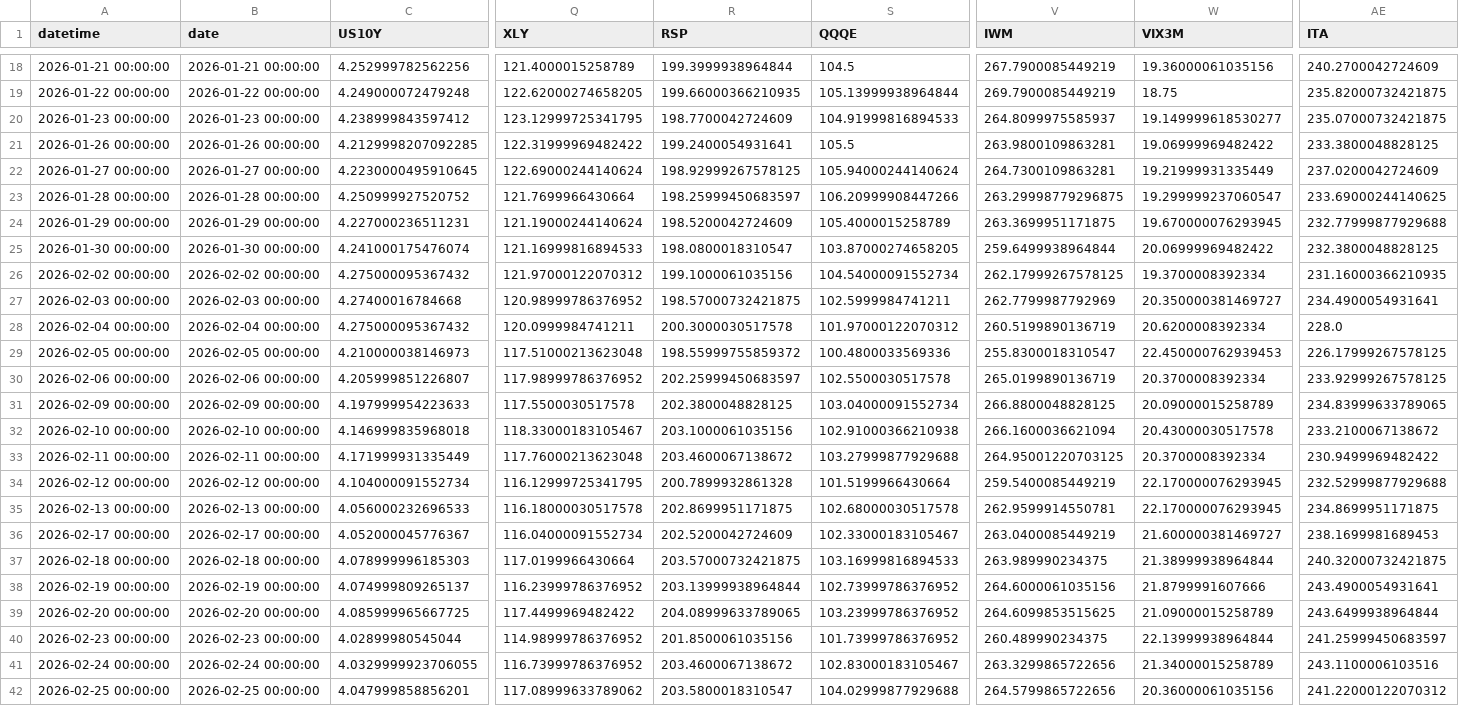
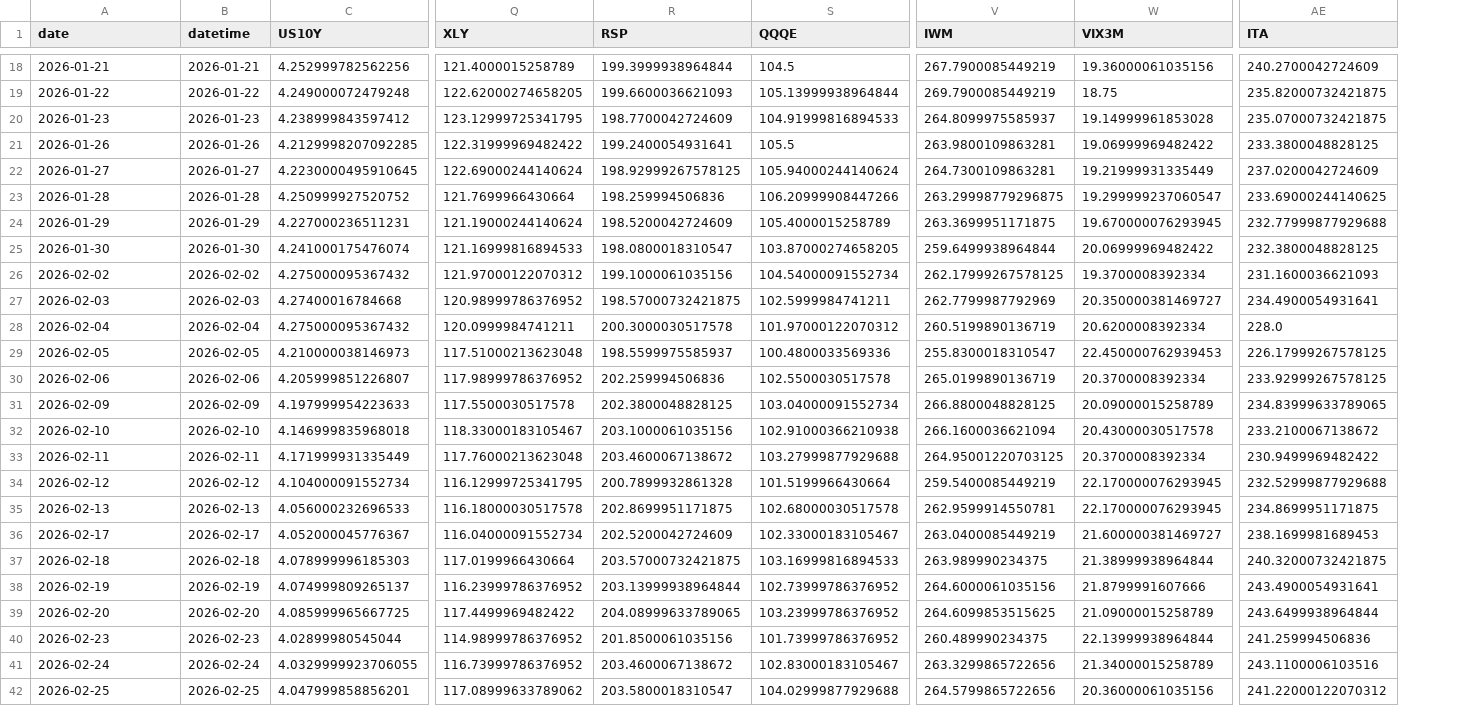
Before and after one commit to Sellina95/Global-Capital-Flow-Monitor, a CSV file: data/macro_data.csv, drawn as a sheet; only a part is shown, gaps mark what is left out; removed rows and columns are numbered as before the commit, all else as after; the diff covers the shown part only; the diff names each change by its address in the sheet, - before the commit and + after, or states it on an @@ line.

```diff
--- a/data/macro_data.csv
+++ b/data/macro_data.csv
-column A (datetime), rows 18-42: 2026-01-21 00:00:00 | 2026-01-22 00:00:00 | 2026-01-23 00:00:00 | 2026-01-26 00:00:00 | 2026-01-27 00:00:00 | 2026-01-28 00:00:00 | 2026-01-29 00:00:00 | 2026-01-30 00:00:00 | 2026-02-02 00:00:00 | 2026-02-03 00:00:00 | 2026-02-04 00:00:00 | 2026-02-05 00:00:00 | 2026-02-06 00:00:00 | 2026-02-09 00:00:00 | 2026-02-10 00:00:00 | 2026-02-11 00:00:00 | 2026-02-12 00:00:00 | 2026-02-13 00:00:00 | 2026-02-17 00:00:00 | 2026-02-18 00:00:00 | 2026-02-19 00:00:00 | 2026-02-20 00:00:00 | 2026-02-23 00:00:00 | 2026-02-24 00:00:00 | 2026-02-25 00:00:00
+column B (datetime), rows 18-42: 2026-01-21 | 2026-01-22 | 2026-01-23 | 2026-01-26 | 2026-01-27 | 2026-01-28 | 2026-01-29 | 2026-01-30 | 2026-02-02 | 2026-02-03 | 2026-02-04 | 2026-02-05 | 2026-02-06 | 2026-02-09 | 2026-02-10 | 2026-02-11 | 2026-02-12 | 2026-02-13 | 2026-02-17 | 2026-02-18 | 2026-02-19 | 2026-02-20 | 2026-02-23 | 2026-02-24 | 2026-02-25
-A18 (date): 2026-01-21 00:00:00
+A18 (date): 2026-01-21
-A19 (date): 2026-01-22 00:00:00
+A19 (date): 2026-01-22
-R19 (RSP): 199.66000366210935
+R19 (RSP): 199.6600036621093
-A20 (date): 2026-01-23 00:00:00
+A20 (date): 2026-01-23
-W20 (VIX3M): 19.149999618530277
+W20 (VIX3M): 19.14999961853028
-A21 (date): 2026-01-26 00:00:00
+A21 (date): 2026-01-26
-A22 (date): 2026-01-27 00:00:00
+A22 (date): 2026-01-27
-A23 (date): 2026-01-28 00:00:00
+A23 (date): 2026-01-28
-R23 (RSP): 198.25999450683597
+R23 (RSP): 198.259994506836
-A24 (date): 2026-01-29 00:00:00
+A24 (date): 2026-01-29
-A25 (date): 2026-01-30 00:00:00
+A25 (date): 2026-01-30
-A26 (date): 2026-02-02 00:00:00
+A26 (date): 2026-02-02
-AE26 (ITA): 231.16000366210935
+AE26 (ITA): 231.1600036621093
-A27 (date): 2026-02-03 00:00:00
+A27 (date): 2026-02-03
-A28 (date): 2026-02-04 00:00:00
+A28 (date): 2026-02-04
-A29 (date): 2026-02-05 00:00:00
+A29 (date): 2026-02-05
-R29 (RSP): 198.55999755859372
+R29 (RSP): 198.5599975585937
-A30 (date): 2026-02-06 00:00:00
+A30 (date): 2026-02-06
-R30 (RSP): 202.25999450683597
+R30 (RSP): 202.259994506836
-A31 (date): 2026-02-09 00:00:00
+A31 (date): 2026-02-09
-A32 (date): 2026-02-10 00:00:00
+A32 (date): 2026-02-10
-A33 (date): 2026-02-11 00:00:00
+A33 (date): 2026-02-11
-A34 (date): 2026-02-12 00:00:00
+A34 (date): 2026-02-12
-A35 (date): 2026-02-13 00:00:00
+A35 (date): 2026-02-13
-A36 (date): 2026-02-17 00:00:00
+A36 (date): 2026-02-17
-A37 (date): 2026-02-18 00:00:00
+A37 (date): 2026-02-18
-A38 (date): 2026-02-19 00:00:00
+A38 (date): 2026-02-19
-A39 (date): 2026-02-20 00:00:00
+A39 (date): 2026-02-20
-A40 (date): 2026-02-23 00:00:00
+A40 (date): 2026-02-23
-AE40 (ITA): 241.25999450683597
+AE40 (ITA): 241.259994506836
-A41 (date): 2026-02-24 00:00:00
+A41 (date): 2026-02-24
-A42 (date): 2026-02-25 00:00:00
+A42 (date): 2026-02-25
```
Also changed, not shown: 148 edited cells elsewhere in this file, 3 other files.
